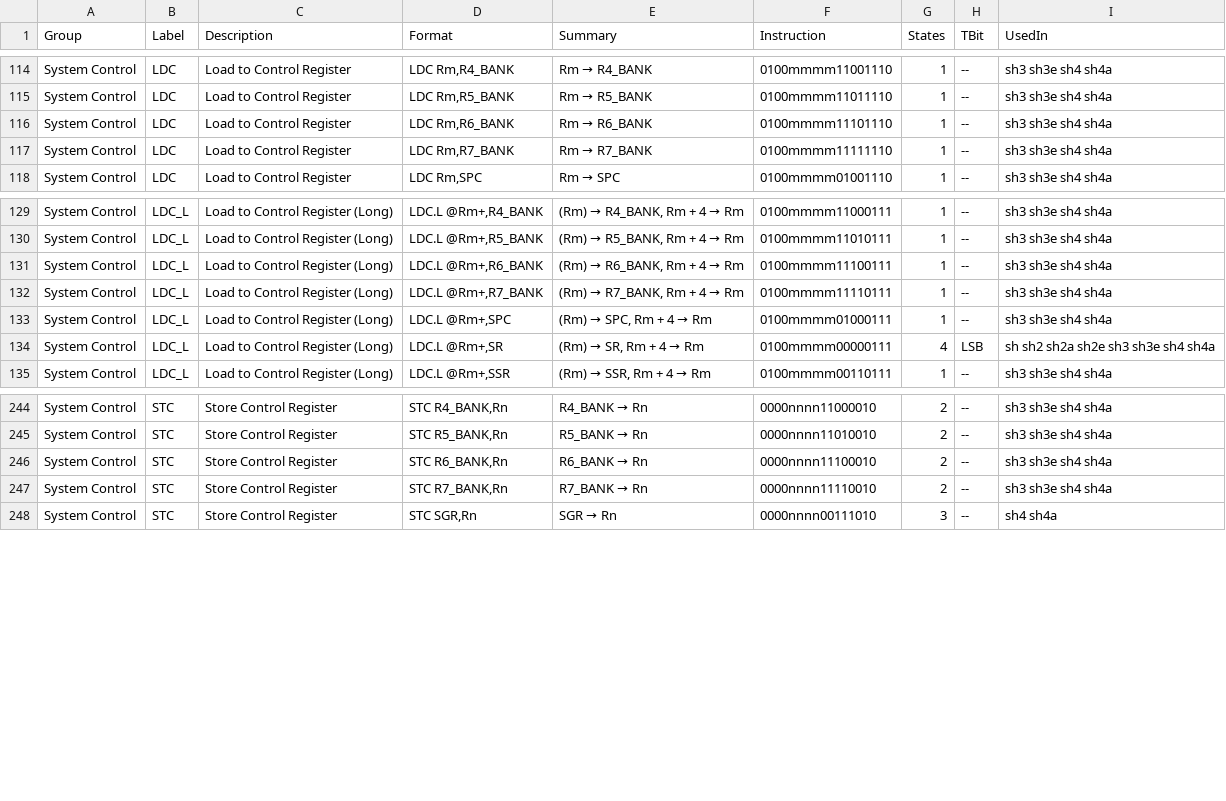
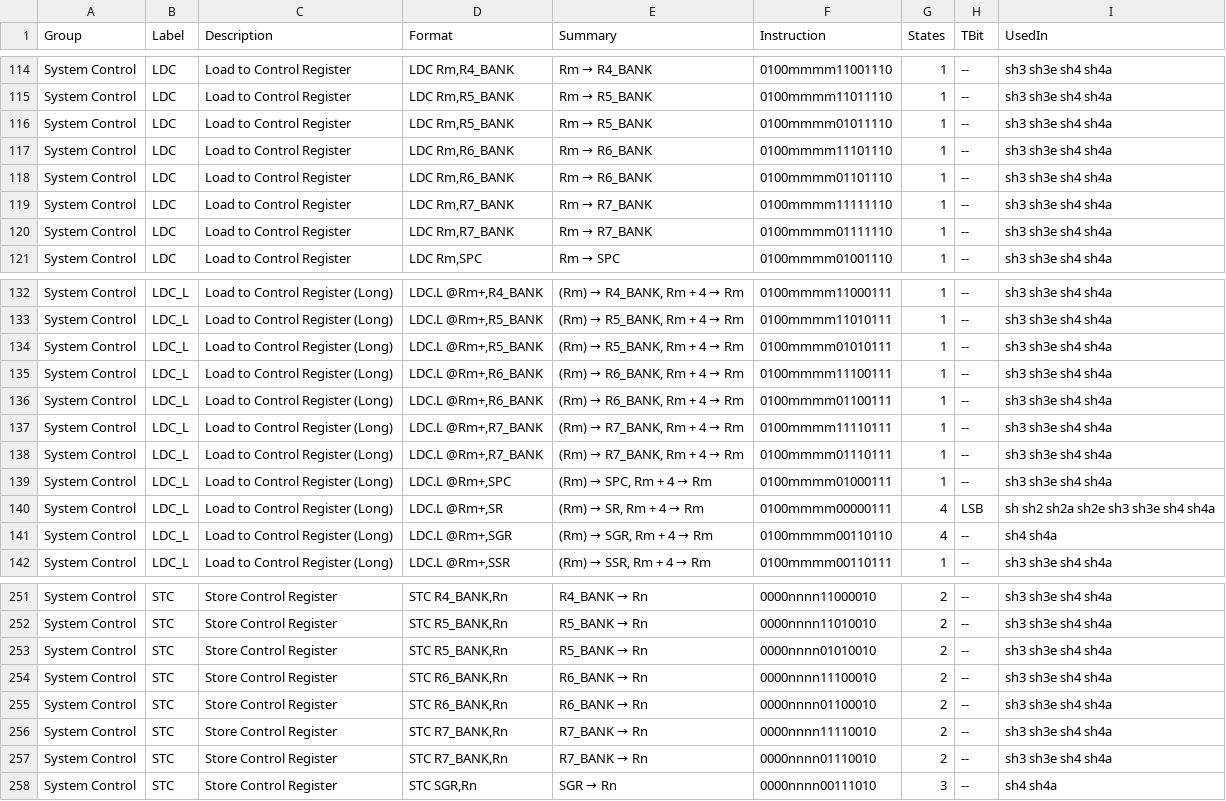
Before and after one commit to xafero/SuperHot, a CSV file: doc/SuperH_Instructions.csv, drawn as a sheet; only a part is shown, gaps mark what is left out; the diff covers the shown part only.

Commit message:
Fixing missing entries

```diff
--- a/doc/SuperH_Instructions.csv
+++ b/doc/SuperH_Instructions.csv
@@ -115,4 +115,7 @@ System Control,LDC,Load to Control Register,"LDC Rm,R4_BANK",Rm → R4_BANK,0100
 System Control,LDC,Load to Control Register,"LDC Rm,R5_BANK",Rm → R5_BANK,0100mmmm11011110,1,--," sh3 sh3e sh4 sh4a "
+System Control,LDC,Load to Control Register,"LDC Rm,R5_BANK",Rm → R5_BANK,0100mmmm01011110,1,--," sh3 sh3e sh4 sh4a "
 System Control,LDC,Load to Control Register,"LDC Rm,R6_BANK",Rm → R6_BANK,0100mmmm11101110,1,--," sh3 sh3e sh4 sh4a "
+System Control,LDC,Load to Control Register,"LDC Rm,R6_BANK",Rm → R6_BANK,0100mmmm01101110,1,--," sh3 sh3e sh4 sh4a "
 System Control,LDC,Load to Control Register,"LDC Rm,R7_BANK",Rm → R7_BANK,0100mmmm11111110,1,--," sh3 sh3e sh4 sh4a "
+System Control,LDC,Load to Control Register,"LDC Rm,R7_BANK",Rm → R7_BANK,0100mmmm01111110,1,--," sh3 sh3e sh4 sh4a "
 System Control,LDC,Load to Control Register,"LDC Rm,SPC",Rm → SPC,0100mmmm01001110,1,--," sh3 sh3e sh4 sh4a "
@@ -130,6 +133,10 @@ System Control,LDC_L,Load to Control Register (Long),"LDC.L @Rm+,R4_BANK","(Rm)
 System Control,LDC_L,Load to Control Register (Long),"LDC.L @Rm+,R5_BANK","(Rm) → R5_BANK, Rm + 4 → Rm",0100mmmm11010111,1,--," sh3 sh3e sh4 sh4a "
+System Control,LDC_L,Load to Control Register (Long),"LDC.L @Rm+,R5_BANK","(Rm) → R5_BANK, Rm + 4 → Rm",0100mmmm01010111,1,--," sh3 sh3e sh4 sh4a "
 System Control,LDC_L,Load to Control Register (Long),"LDC.L @Rm+,R6_BANK","(Rm) → R6_BANK, Rm + 4 → Rm",0100mmmm11100111,1,--," sh3 sh3e sh4 sh4a "
+System Control,LDC_L,Load to Control Register (Long),"LDC.L @Rm+,R6_BANK","(Rm) → R6_BANK, Rm + 4 → Rm",0100mmmm01100111,1,--," sh3 sh3e sh4 sh4a "
 System Control,LDC_L,Load to Control Register (Long),"LDC.L @Rm+,R7_BANK","(Rm) → R7_BANK, Rm + 4 → Rm",0100mmmm11110111,1,--," sh3 sh3e sh4 sh4a "
+System Control,LDC_L,Load to Control Register (Long),"LDC.L @Rm+,R7_BANK","(Rm) → R7_BANK, Rm + 4 → Rm",0100mmmm01110111,1,--," sh3 sh3e sh4 sh4a "
 System Control,LDC_L,Load to Control Register (Long),"LDC.L @Rm+,SPC","(Rm) → SPC, Rm + 4 → Rm",0100mmmm01000111,1,--," sh3 sh3e sh4 sh4a "
 System Control,LDC_L,Load to Control Register (Long),"LDC.L @Rm+,SR","(Rm) → SR, Rm + 4 → Rm",0100mmmm00000111,4,LSB," sh sh2 sh2a sh2e sh3 sh3e sh4 sh4a "
+System Control,LDC_L,Load to Control Register (Long),"LDC.L @Rm+,SGR","(Rm) → SGR, Rm + 4 → Rm",0100mmmm00110110,4,--," sh4 sh4a "
 System Control,LDC_L,Load to Control Register (Long),"LDC.L @Rm+,SSR","(Rm) → SSR, Rm + 4 → Rm",0100mmmm00110111,1,--," sh3 sh3e sh4 sh4a "
@@ -245,4 +252,7 @@ System Control,STC,Store Control Register,"STC R4_BANK,Rn",R4_BANK → Rn,0000nn
 System Control,STC,Store Control Register,"STC R5_BANK,Rn",R5_BANK → Rn,0000nnnn11010010,2,--," sh3 sh3e sh4 sh4a "
+System Control,STC,Store Control Register,"STC R5_BANK,Rn",R5_BANK → Rn,0000nnnn01010010,2,--," sh3 sh3e sh4 sh4a "
 System Control,STC,Store Control Register,"STC R6_BANK,Rn",R6_BANK → Rn,0000nnnn11100010,2,--," sh3 sh3e sh4 sh4a "
+System Control,STC,Store Control Register,"STC R6_BANK,Rn",R6_BANK → Rn,0000nnnn01100010,2,--," sh3 sh3e sh4 sh4a "
 System Control,STC,Store Control Register,"STC R7_BANK,Rn",R7_BANK → Rn,0000nnnn11110010,2,--," sh3 sh3e sh4 sh4a "
+System Control,STC,Store Control Register,"STC R7_BANK,Rn",R7_BANK → Rn,0000nnnn01110010,2,--," sh3 sh3e sh4 sh4a "
 System Control,STC,Store Control Register,"STC SGR,Rn",SGR → Rn,0000nnnn00111010,3,--," sh4 sh4a "
```
Also changed, not shown: 3 added rows elsewhere in this file.
